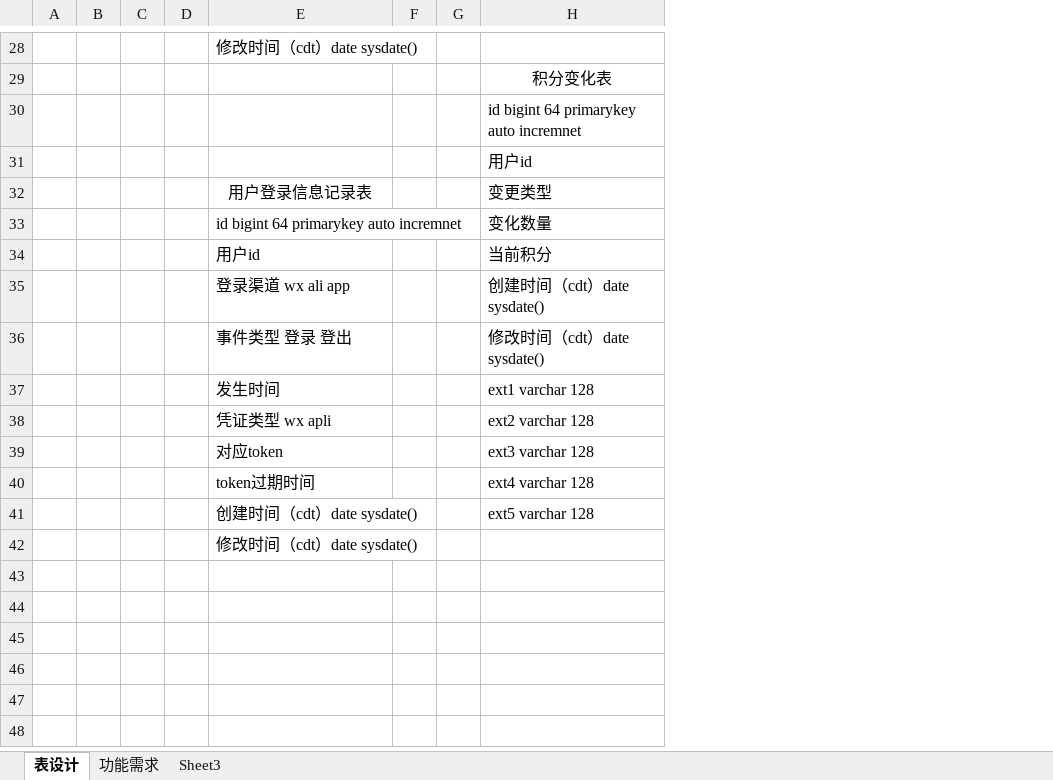
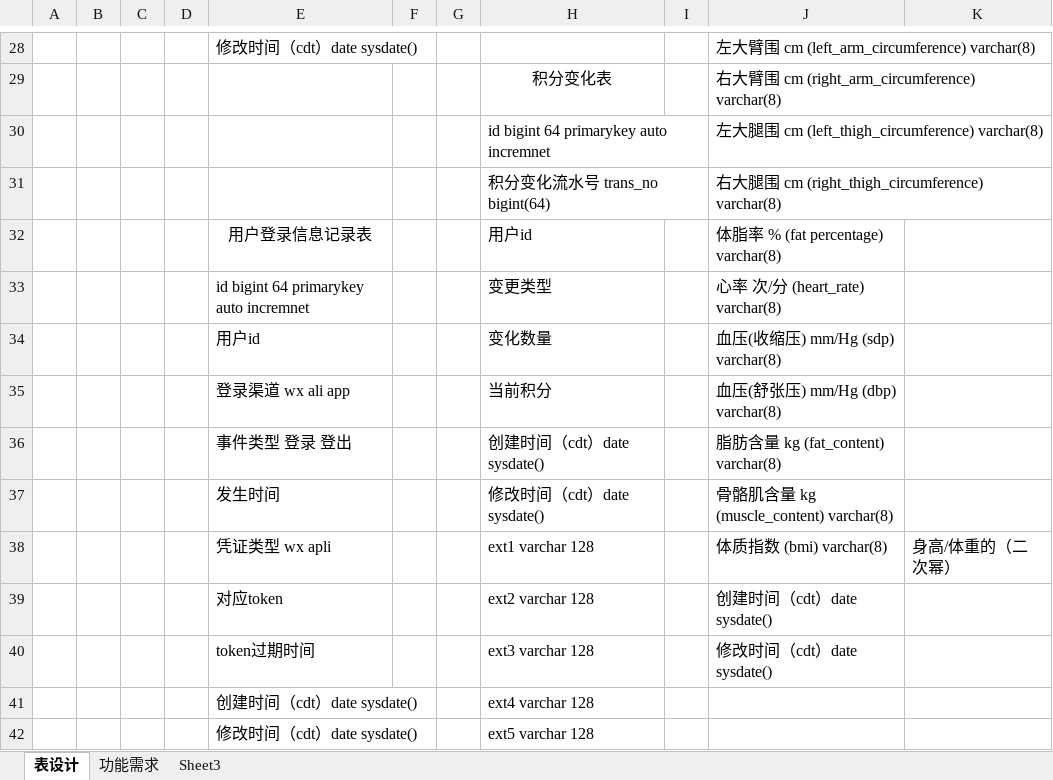
Before and after one commit to micezhao/fit-eat, an Excel workbook: document/数据库设计/用户.xlsx, sheet 表设计, drawn as a sheet; only a part is shown, gaps mark what is left out; values as stored, in another font and other column widths than the file's, no borders; removed rows and columns are numbered as before the commit, all else as after; the diff covers the shown part only; the diff names each change by its address in the sheet, - before the commit and + after, or states it on an @@ line.

```diff
--- a/document/数据库设计/用户.xlsx (sheet 表设计)
+++ b/document/数据库设计/用户.xlsx (sheet 表设计)
+column I, empty
+column J, rows 28-33: 左大臂围 cm (left_arm_circumference) varchar(8) | 右大臂围 cm (right_arm_circumference) varchar(8) | 左大腿围 cm (left_thigh_circumference) varchar(8) | 右大腿围 cm (right_thigh_circumference) varchar(8) | 体脂率 % (fat percentage) varchar(8) | 心率 次/分 (heart_rate) varchar(8); rows 35-40: 血压(舒张压) mm/Hg (dbp) varchar(8) | 脂肪含量 kg (fat_content) varchar(8) | 骨骼肌含量 kg (muscle_content) varchar(8) | 体质指数 (bmi) varchar(8) | 创建时间（cdt）date sysdate() | 修改时间（cdt）date sysdate()
+column K, row 38: 身高/体重的（二次幂）
-H31: 用户id
+H31: 积分变化流水号 trans_no bigint(64)
-H32: 变更类型
+H32: 用户id
-H33: 变化数量
+H33: 变更类型
+row 34:  |  |  |  | 用户id |  |  | 变化数量 |  | 血压(收缩压) mm/Hg (sdp) varchar(8)
-E35: 用户id
+E35: 登录渠道 wx ali app
-row 35:  |  |  |  | 登录渠道 wx ali app |  |  | 创建时间（cdt）date sysdate()
-H36: 修改时间（cdt）date sysdate()
+H36: 创建时间（cdt）date sysdate()
-H37: ext1 varchar 128
+H37: 修改时间（cdt）date sysdate()
-H38: ext2 varchar 128
+H38: ext1 varchar 128
-H39: ext3 varchar 128
+H39: ext2 varchar 128
-H40: ext4 varchar 128
+H40: ext3 varchar 128
-H41: ext5 varchar 128
+H41: ext4 varchar 128
-H42: (empty)
+H42: ext5 varchar 128
```
Also changed, not shown: 6 added rows, 6 removed rows, 13 edited cells and cell formats elsewhere in this sheet, 1 other file.
